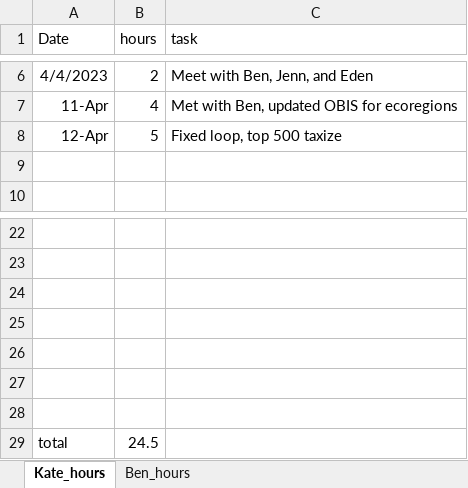
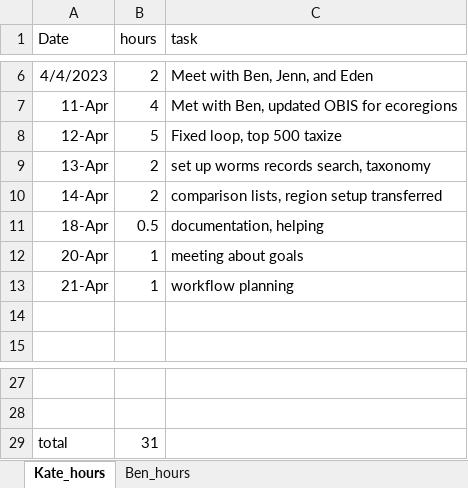
Before and after one commit to EWTekwa/GAPP, an Excel workbook: admin/Kate_and_Ben_hours.xlsx, sheet Kate_hours, drawn as a sheet; only a part is shown, gaps mark what is left out; values as stored, in another font and other column widths than the file's, no borders; removed rows and columns are numbered as before the commit, all else as after; the diff names each change by its address in the sheet, - before the commit and + after, or states it on an @@ line.

Commit message:
documentation + fishbase validation rolled in

```diff
--- a/admin/Kate_and_Ben_hours.xlsx (sheet Kate_hours)
+++ b/admin/Kate_and_Ben_hours.xlsx (sheet Kate_hours)
+row 9: 13-Apr | 2 | set up worms records search, taxonomy
+row 10: 14-Apr | 2 | comparison lists, region setup transferred
+row 11: 18-Apr | 0.5 | documentation, helping
+row 12: 20-Apr | 1 | meeting about goals
+row 13: 21-Apr | 1 | workflow planning
-row 24: (empty)
-row 25: (empty)
-row 26: (empty)
-row 27: (empty)
-row 28: (empty)
-B29 (hours): 24.5
+B29 (hours): 31
```
Also changed, not shown: 6 other files.
